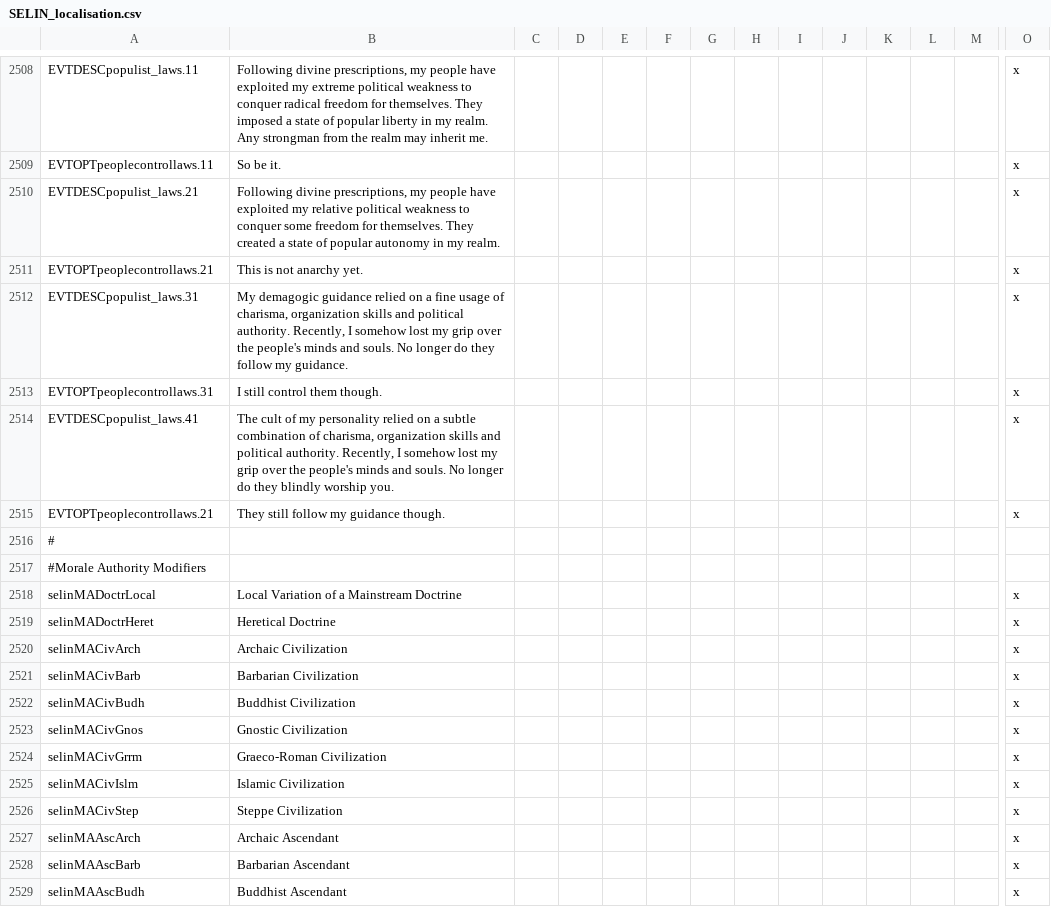
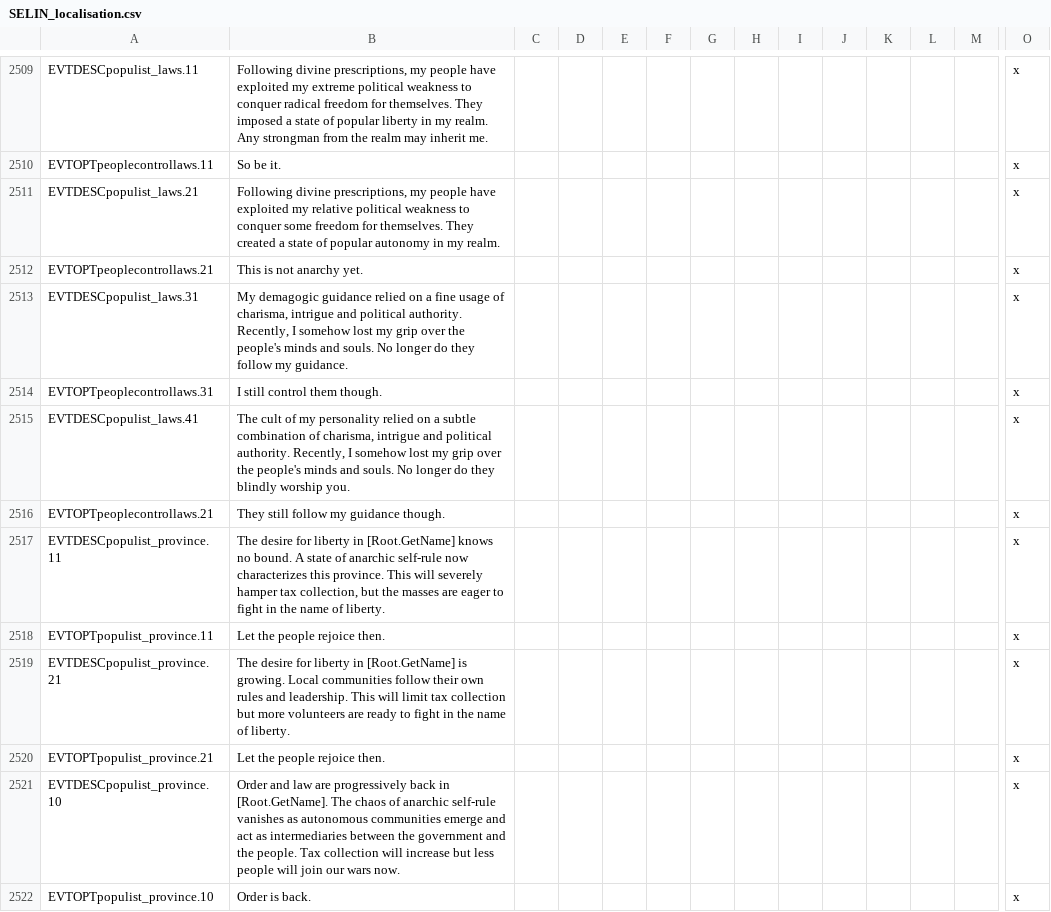
Before and after one commit to Numahr/lux-invicta-repository, a CSV file: localisation/SELIN_localisation.csv, drawn as a sheet; only a part is shown, gaps mark what is left out; the shorter side is filled out with more unchanged rows; addresses are those after the commit; rows hold the shown columns only; the diff covers the shown part only; the diff names each change by its address in the sheet, - before the commit and + after, or states it on an @@ line.

Commit message:
Update of the Populist religions module - decisions - regional modifiers (low MTTH for testing purposes, then from 2 to 90 days) - various tweaks

```diff
--- a/localisation/SELIN_localisation.csv
+++ b/localisation/SELIN_localisation.csv
-B2513: …of charisma, organization skills and political…
+B2513: …of charisma, intrigue and political…
-B2515: …of charisma, organization skills and political…
+B2515: …of charisma, intrigue and political…
+row 2517: EVTDESCpopulist_province.11 | The desire for liberty in [Root.GetName] knows no bound. A state of anarchic self-rule now characterizes this province. This will severely hamper tax collection, but the masses are eager to fight in the name of liberty. |  |  |  |  |  |  |  |  |  |  |  | x
+row 2518: EVTOPTpopulist_province.11 | Let the people rejoice then. |  |  |  |  |  |  |  |  |  |  |  | x
+row 2519: EVTDESCpopulist_province.21 | The desire for liberty in [Root.GetName] is growing. Local communities follow their own rules and leadership. This will limit tax collection but more volunteers are ready to fight in the name of liberty. |  |  |  |  |  |  |  |  |  |  |  | x
+row 2520: EVTOPTpopulist_province.21 | Let the people rejoice then. |  |  |  |  |  |  |  |  |  |  |  | x
+row 2521: EVTDESCpopulist_province.10 | Order and law are progressively back in [Root.GetName]. The chaos of anarchic self-rule vanishes as autonomous communities emerge and act as intermediaries between the government and the people. Tax collection will increase but less people will join our wars now. |  |  |  |  |  |  |  |  |  |  |  | x
+row 2522: EVTOPTpopulist_province.10 | Order is back. |  |  |  |  |  |  |  |  |  |  |  | x
```
Also changed, not shown: 10 added rows and 3 edited cells elsewhere in this file, 6 other files.
